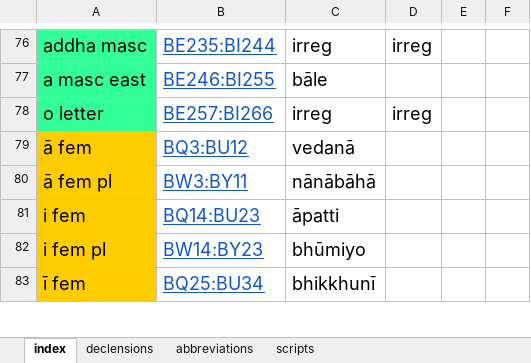
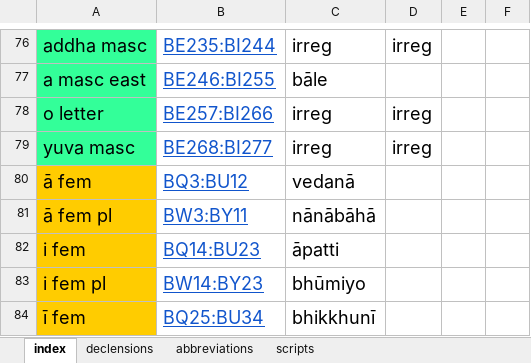
Before and after one commit to Devamitta/inflection, an Excel workbook: declensions & conjugations.xlsx, sheet index, drawn as a sheet; only a part is shown, gaps mark what is left out; values as stored, in another font and other column widths than the file's, no borders; the diff names each change by its address in the sheet, - before the commit and + after, or states it on an @@ line.

```diff
--- a/declensions & conjugations.xlsx (sheet index)
+++ b/declensions & conjugations.xlsx (sheet index)
+row 79: yuva masc | BE268:BI277 | irreg | irreg
```
Also changed, not shown: sheet declensions.
